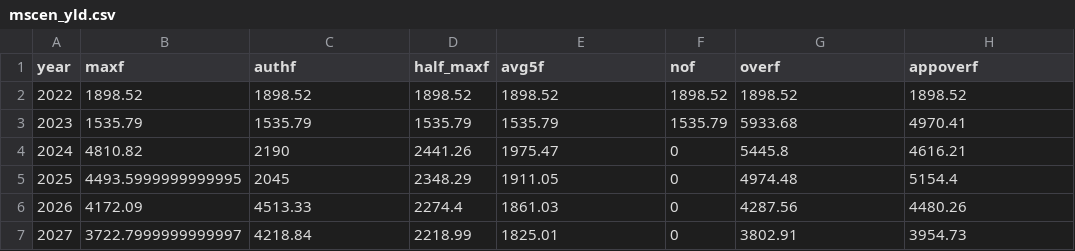
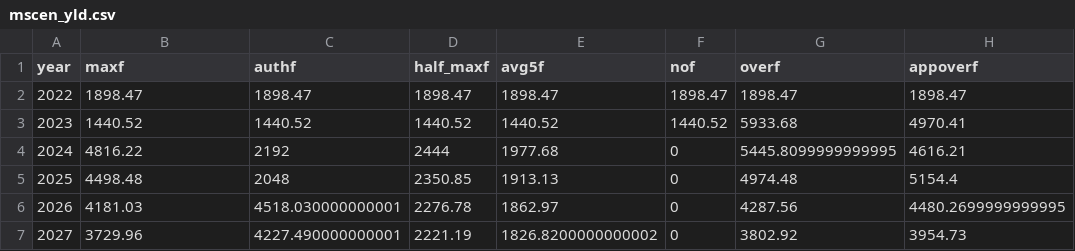
Before and after one commit to noaa-afsc/goa_nork, a CSV file: 2023/update/processed/mscen_yld.csv, drawn as a sheet; only a part is shown; the diff covers the shown part only.

```diff
--- a/2023/update/processed/mscen_yld.csv
+++ b/2023/update/processed/mscen_yld.csv
@@ -1,7 +1,7 @@
 year,maxf,authf,half_maxf,avg5f,nof,overf,appoverf
-2022,1898.52,1898.52,1898.52,1898.52,1898.52,1898.52,1898.52
-2023,1535.79,1535.79,1535.79,1535.79,1535.79,5933.68,4970.41
-2024,4810.82,2190,2441.26,1975.47,0,5445.8,4616.21
-2025,4493.5999999999995,2045,2348.29,1911.05,0,4974.48,5154.4
-2026,4172.09,4513.33,2274.4,1861.03,0,4287.56,4480.26
-2027,3722.7999999999997,4218.84,2218.99,1825.01,0,3802.91,3954.73
+2022,1898.47,1898.47,1898.47,1898.47,1898.47,1898.47,1898.47
+2023,1440.52,1440.52,1440.52,1440.52,1440.52,5933.68,4970.41
+2024,4816.22,2192,2444,1977.68,0,5445.8099999999995,4616.21
+2025,4498.48,2048,2350.85,1913.13,0,4974.48,5154.4
+2026,4181.03,4518.030000000001,2276.78,1862.97,0,4287.56,4480.2699999999995
+2027,3729.96,4227.490000000001,2221.19,1826.8200000000002,0,3802.92,3954.73
```
Also changed, not shown: 35 edited cells elsewhere in this file, 2023/update/processed/exec_summ.csv, 2023/update/processed/mscen_f.csv, 25 other files.
